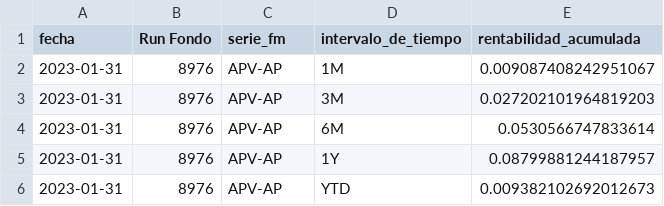
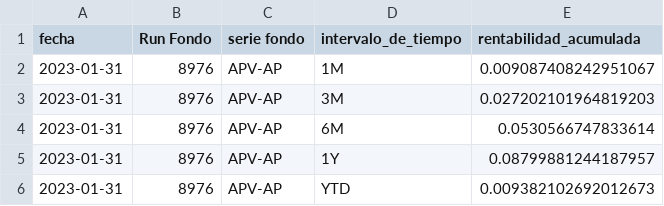
Before and after one commit to constanzamalebran/Proyecto, a CSV file: uploads/rentabilidades_acumuladas.csv, drawn as a sheet; only a part is shown.

Commit message:
Modificación en style.css y rentabilidad_acumulada

```diff
--- a/uploads/rentabilidades_acumuladas.csv
+++ b/uploads/rentabilidades_acumuladas.csv
@@ -1,2 +1,2 @@
-"fecha";"Run Fondo";"serie_fm";"intervalo_de_tiempo";"rentabilidad_acumulada"
+"fecha";"Run Fondo";"serie fondo";"intervalo_de_tiempo";"rentabilidad_acumulada"
 2023-01-31;"8976";APV-AP;"1M";0.009087408242951067
```
Also changed, not shown: 1 other file.
